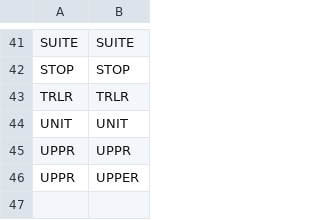
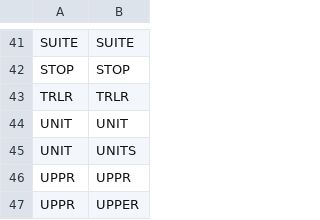
Before and after one commit to CityOfPhiladelphia/passyunk, a CSV file: passyunk/pdata/apt.csv, drawn as a sheet; only a part is shown, gaps mark what is left out.

```diff
--- a/passyunk/pdata/apt.csv
+++ b/passyunk/pdata/apt.csv
@@ -44,2 +44,3 @@ TRLR,TRLR
 UNIT,UNIT
+UNIT,UNITS
 UPPR,UPPR
```
Also changed, not shown: passyunk/pdata/centerline_streets.csv, passyunk/pdata/directional.csv, 5 other files.
